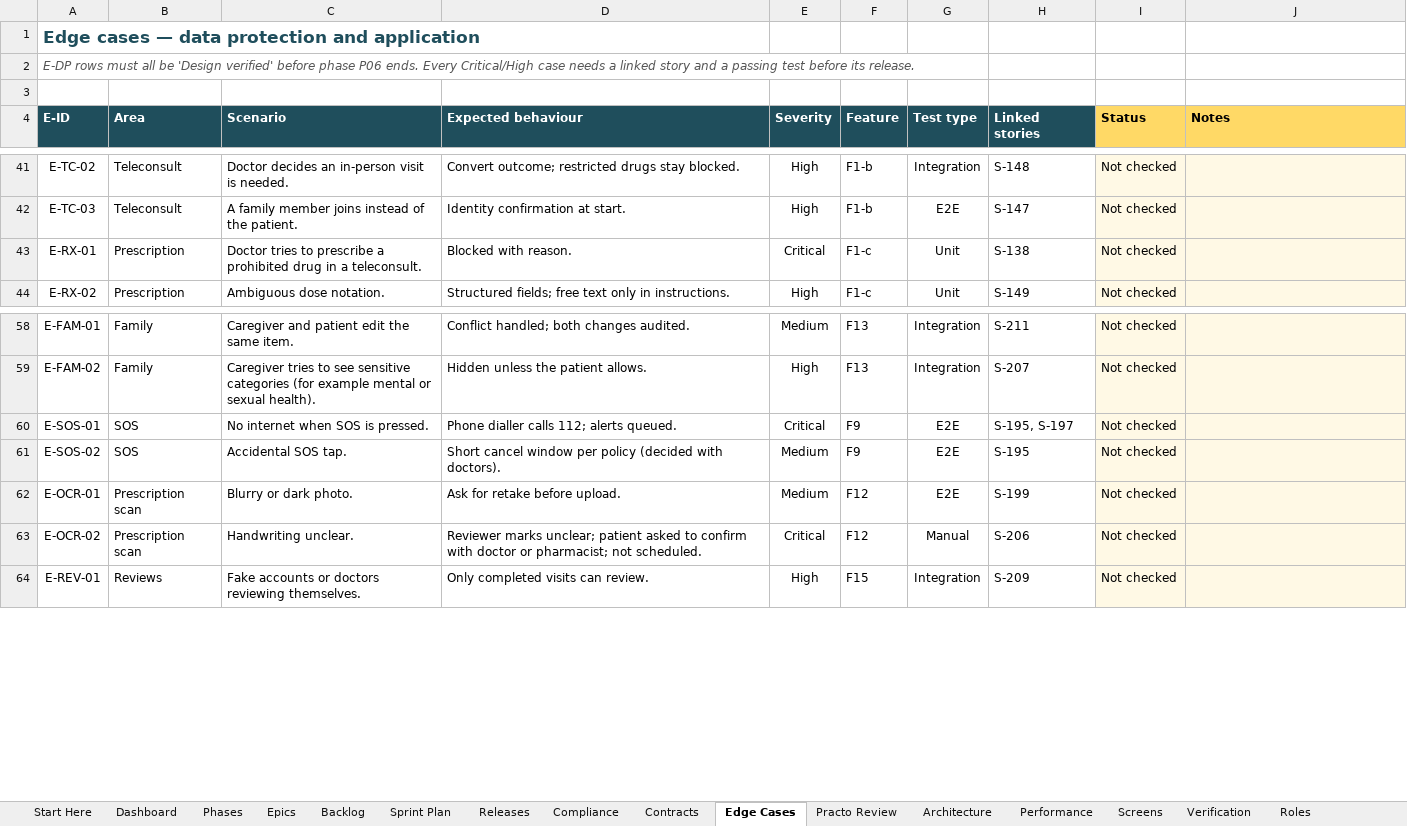
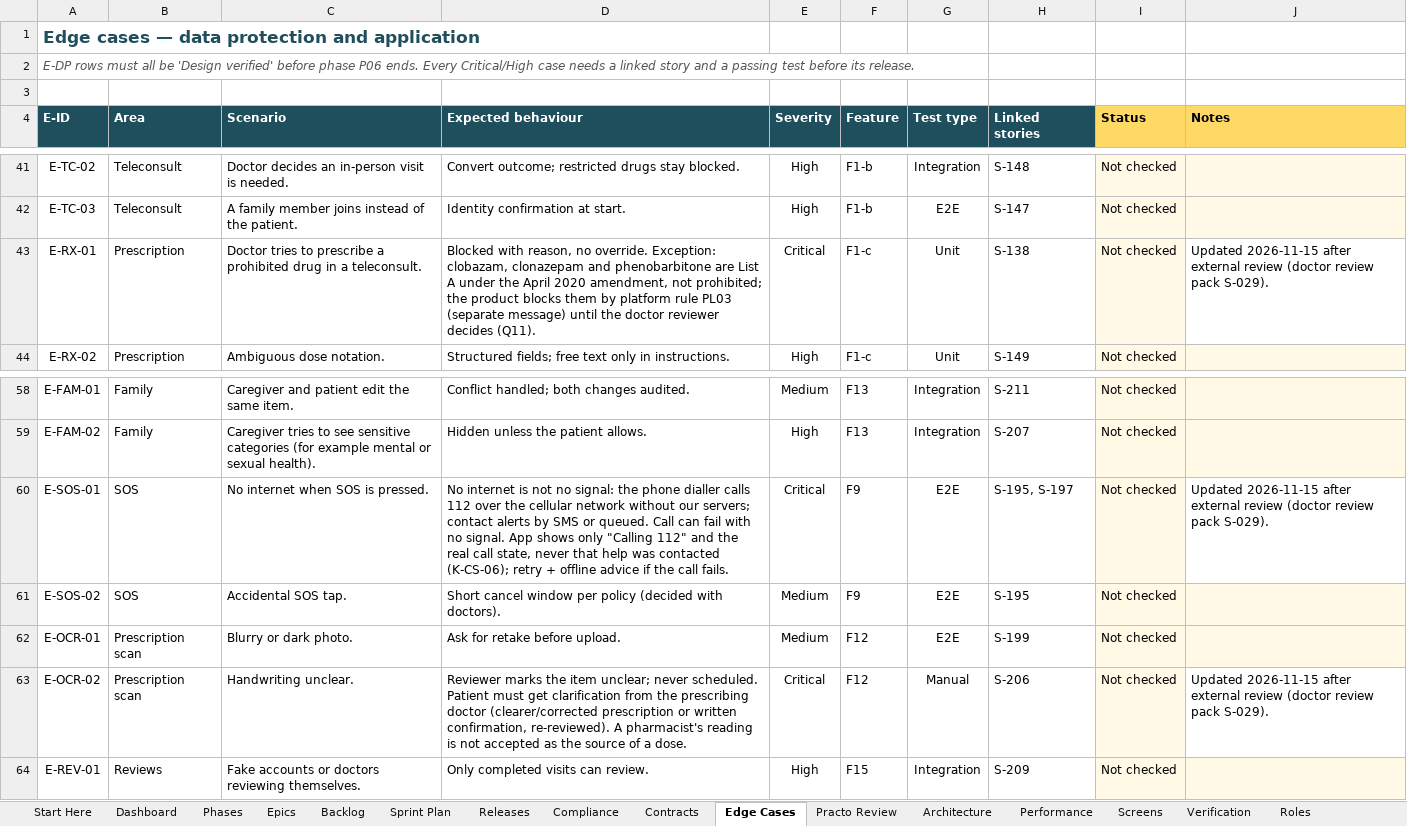
Before and after one commit to viyallabs/mugizh, an Excel workbook: Resources/healthcare-app-agile-roadmap.xlsx, sheet Edge Cases, drawn as a sheet; only a part is shown, gaps mark what is left out; values as stored, in another font and other column widths than the file's, no borders; charts and pictures and conditional formats not drawn; the diff names each change by its address in the sheet, - before the commit and + after, or states it on an @@ line.

```diff
--- a/Resources/healthcare-app-agile-roadmap.xlsx (sheet Edge Cases)
+++ b/Resources/healthcare-app-agile-roadmap.xlsx (sheet Edge Cases)
-D43 (Expected behaviour): Blocked with reason.
+D43 (Expected behaviour): Blocked with reason, no override. Exception: clobazam, clonazepam and phenobarbitone are List A under the April 2020 amendment, not prohibited; the product blocks them by platform rule PL03 (separate message) until the doctor reviewer decides (Q11).
-J43 (Notes): (empty)
+J43 (Notes): Updated 2026-11-15 after external review (doctor review pack S-029).
-J43 fill: #FFF9E5
+J43 fill: none
-D60 (Expected behaviour): Phone dialler calls 112; alerts queued.
+D60 (Expected behaviour): No internet is not no signal: the phone dialler calls 112 over the cellular network without our servers; contact alerts by SMS or queued. Call can fail with no signal. App shows only "Calling 112" and the real call state, never that help was contacted (K-CS-06); retry + offline advice if the call fails.
-J60 (Notes): (empty)
+J60 (Notes): Updated 2026-11-15 after external review (doctor review pack S-029).
-J60 fill: #FFF9E5
+J60 fill: none
-D63 (Expected behaviour): Reviewer marks unclear; patient asked to confirm with doctor or pharmacist; not scheduled.
+D63 (Expected behaviour): Reviewer marks the item unclear; never scheduled. Patient must get clarification from the prescribing doctor (clearer/corrected prescription or written confirmation, re-reviewed). A pharmacist's reading is not accepted as the source of a dose.
-J63 (Notes): (empty)
+J63 (Notes): Updated 2026-11-15 after external review (doctor review pack S-029).
-J63 fill: #FFF9E5
+J63 fill: none
```
Also changed, not shown: sheet Backlog, sheet Architecture, sheet Performance, sheet Compliance, 30 other files.
